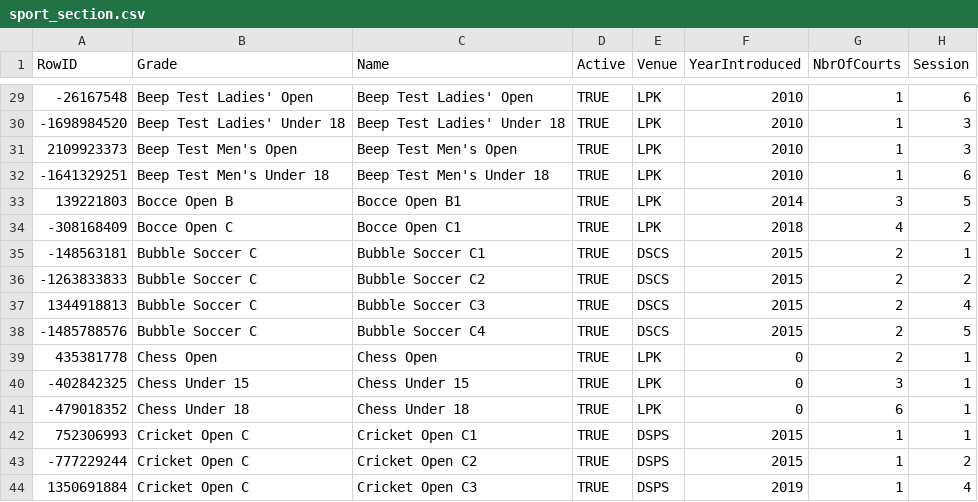
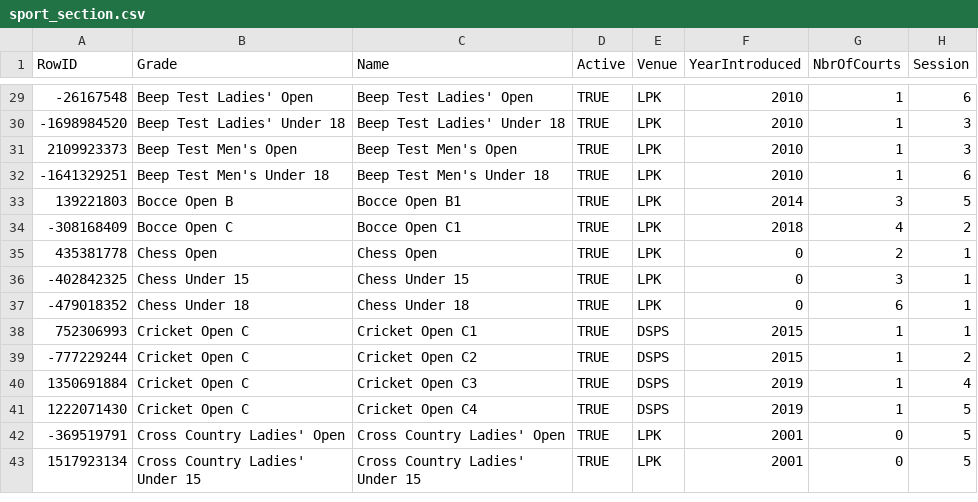
Before and after one commit to bretthughes12/sygrego, a CSV file: db/data/sport_section.csv, drawn as a sheet; only a part is shown, gaps mark what is left out; the shorter side is filled out with more unchanged rows; the diff names each change by its address in the sheet, - before the commit and + after, or states it on an @@ line.

Commit message:
Removed bubble soccer

```diff
--- a/db/data/sport_section.csv
+++ b/db/data/sport_section.csv
-row 35: -148563181 | Bubble Soccer C | Bubble Soccer C1 | TRUE | DSCS | 2015 | 2 | 1
-row 36: -1263833833 | Bubble Soccer C | Bubble Soccer C2 | TRUE | DSCS | 2015 | 2 | 2
-row 37: 1344918813 | Bubble Soccer C | Bubble Soccer C3 | TRUE | DSCS | 2015 | 2 | 4
-row 38: -1485788576 | Bubble Soccer C | Bubble Soccer C4 | TRUE | DSCS | 2015 | 2 | 5
```
Also changed, not shown: db/data/sport.csv, db/data/sport_grade.csv.
